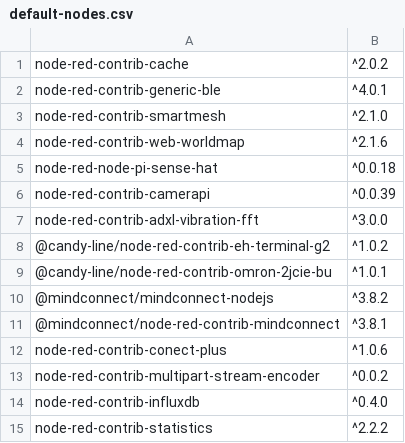
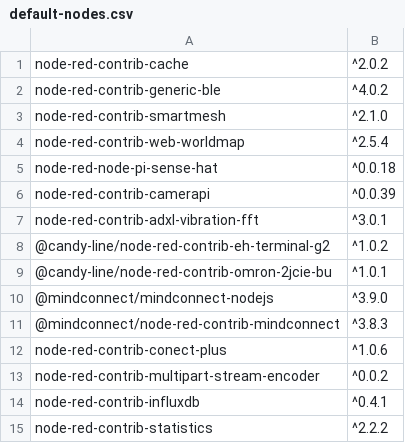
Before and after one commit to CANDY-LINE/candy-red, a CSV file: default-nodes.csv, drawn as a sheet.

Commit message:
Bump node versions

```diff
--- a/default-nodes.csv
+++ b/default-nodes.csv
@@ -1,15 +1,15 @@
 node-red-contrib-cache,^2.0.2
-node-red-contrib-generic-ble,^4.0.1
+node-red-contrib-generic-ble,^4.0.2
 node-red-contrib-smartmesh,^2.1.0
-node-red-contrib-web-worldmap,^2.1.6
+node-red-contrib-web-worldmap,^2.5.4
 node-red-node-pi-sense-hat,^0.0.18
 node-red-contrib-camerapi,^0.0.39
-node-red-contrib-adxl-vibration-fft,^3.0.0
+node-red-contrib-adxl-vibration-fft,^3.0.1
 @candy-line/node-red-contrib-eh-terminal-g2,^1.0.2
 @candy-line/node-red-contrib-omron-2jcie-bu,^1.0.1
-@mindconnect/mindconnect-nodejs,^3.8.2
-@mindconnect/node-red-contrib-mindconnect,^3.8.1
+@mindconnect/mindconnect-nodejs,^3.9.0
+@mindconnect/node-red-contrib-mindconnect,^3.8.3
 node-red-contrib-conect-plus,^1.0.6
 node-red-contrib-multipart-stream-encoder,^0.0.2
-node-red-contrib-influxdb,^0.4.0
+node-red-contrib-influxdb,^0.4.1
 node-red-contrib-statistics,^2.2.2
```
